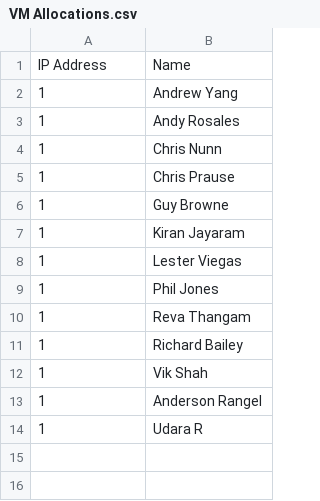
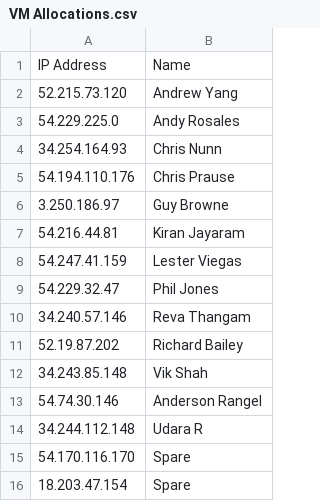
Before and after one commit to leganderson-dev/DBDevOpsInADay, a CSV file: VM Allocations.csv, drawn as a sheet.

Commit message:
Update VM Allocations.csv

```diff
--- a/VM Allocations.csv
+++ b/VM Allocations.csv
@@ -1,14 +1,16 @@
 IP Address,Name
-1,Andrew Yang
-1,Andy Rosales
-1,Chris Nunn
-1,Chris Prause
-1,Guy Browne
-1,Kiran Jayaram
-1,Lester Viegas
-1,Phil Jones
-1,Reva Thangam
-1,Richard Bailey
-1,Vik Shah
-1, Anderson Rangel
-1, Udara R
+52.215.73.120,Andrew Yang
+54.229.225.0,Andy Rosales
+34.254.164.93,Chris Nunn
+54.194.110.176,Chris Prause
+3.250.186.97,Guy Browne
+54.216.44.81,Kiran Jayaram
+54.247.41.159,Lester Viegas
+54.229.32.47,Phil Jones
+34.240.57.146,Reva Thangam
+52.19.87.202,Richard Bailey
+34.243.85.148,Vik Shah
+54.74.30.146, Anderson Rangel
+34.244.112.148, Udara R
+54.170.116.170, Spare
+18.203.47.154, Spare
```
